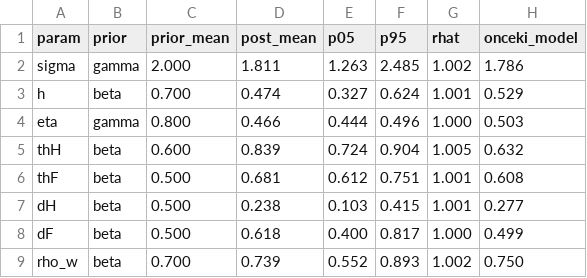
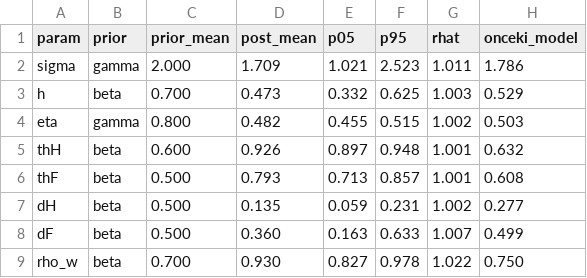
Before and after one commit to ercumentlaleli/turkiye-cok-sektorlu-dsge, a CSV file: model/s1_posterior_table.csv, drawn as a sheet; only a part is shown; the diff covers the shown part only.

```diff
--- a/model/s1_posterior_table.csv
+++ b/model/s1_posterior_table.csv
@@ -1,9 +1,9 @@
 param,prior,prior_mean,post_mean,p05,p95,rhat,onceki_model
-sigma,gamma,2.000,1.811,1.263,2.485,1.002,1.786
-h,beta,0.700,0.474,0.327,0.624,1.001,0.529
-eta,gamma,0.800,0.466,0.444,0.496,1.000,0.503
-thH,beta,0.600,0.839,0.724,0.904,1.005,0.632
-thF,beta,0.500,0.681,0.612,0.751,1.001,0.608
-dH,beta,0.500,0.238,0.103,0.415,1.001,0.277
-dF,beta,0.500,0.618,0.400,0.817,1.000,0.499
-rho_w,beta,0.700,0.739,0.552,0.893,1.002,0.750
+sigma,gamma,2.000,1.709,1.021,2.523,1.011,1.786
+h,beta,0.700,0.473,0.332,0.625,1.003,0.529
+eta,gamma,0.800,0.482,0.455,0.515,1.002,0.503
+thH,beta,0.600,0.926,0.897,0.948,1.001,0.632
+thF,beta,0.500,0.793,0.713,0.857,1.001,0.608
+dH,beta,0.500,0.135,0.059,0.231,1.002,0.277
+dF,beta,0.500,0.360,0.163,0.633,1.007,0.499
+rho_w,beta,0.700,0.930,0.827,0.978,1.022,0.750
```
Also changed, not shown: 2 removed rows and 95 edited cells elsewhere in this file, 9 other files.
